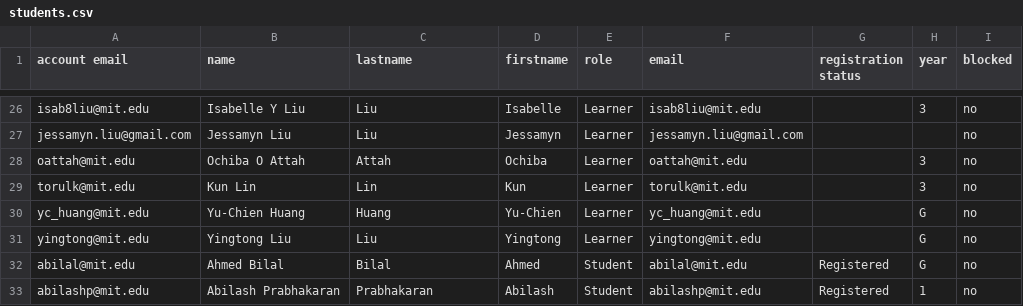
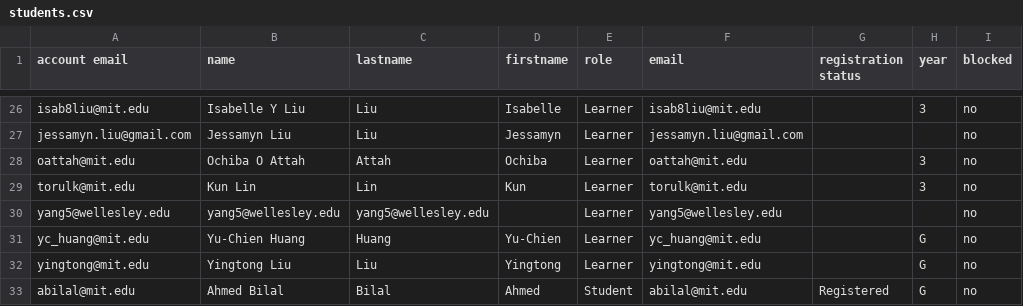
Before and after one commit to itf/6s092, a CSV file: courses/IAP19/__USERS__/students.csv, drawn as a sheet; only a part is shown, gaps mark what is left out; the shorter side is filled out with more unchanged rows; the diff names each change by its address in the sheet, - before the commit and + after, or states it on an @@ line.

Commit message:
Add student

```diff
--- a/courses/IAP19/__USERS__/students.csv
+++ b/courses/IAP19/__USERS__/students.csv
+row 30: yang5@wellesley.edu | yang5@wellesley.edu | yang5@wellesley.edu |  | Learner | yang5@wellesley.edu |  |  | no
```
Also changed, not shown: 1 other file.
